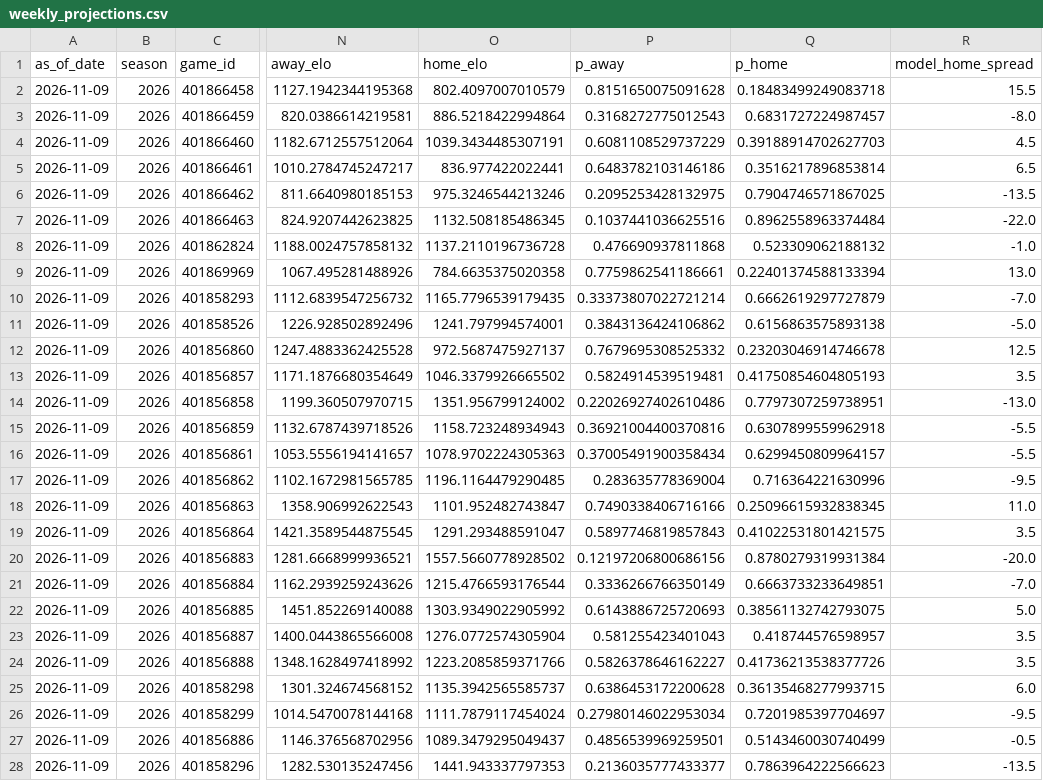
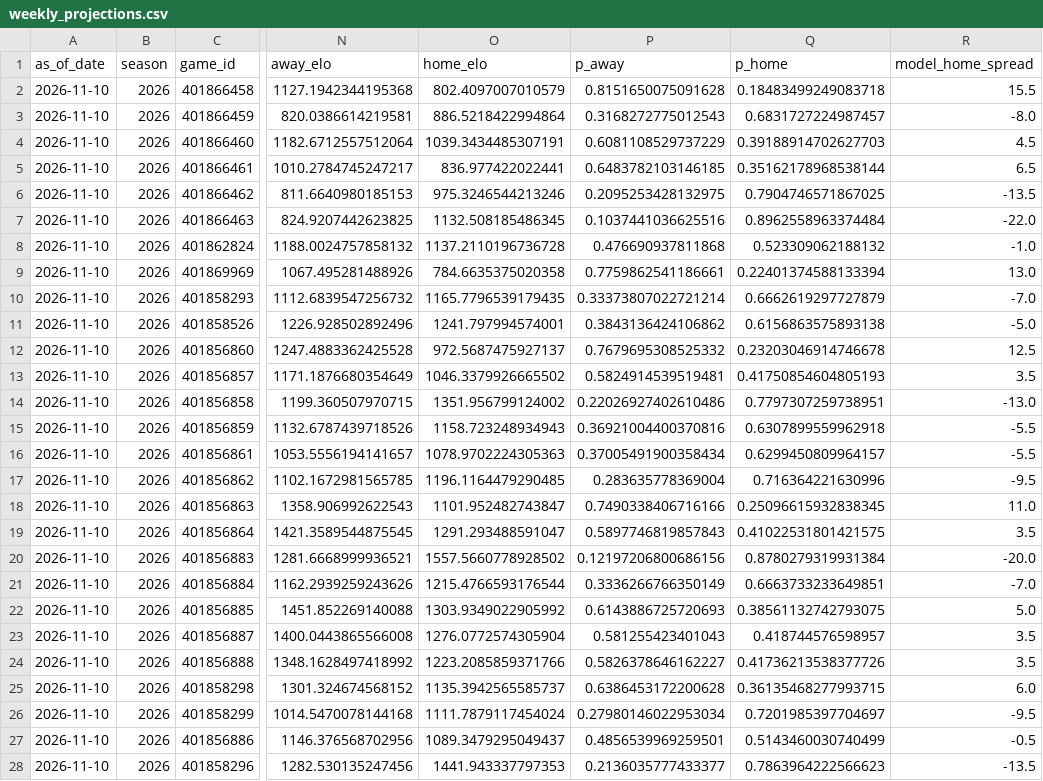
Before and after one commit to schwill2018/schwill2018.github.io, a CSV file: assets/data/fbs-elo/weekly_projections.csv, drawn as a sheet; only a part is shown, gaps mark what is left out; the diff covers the shown part only; the diff names each change by its address in the sheet, - before the commit and + after, or states it on an @@ line.

```diff
--- a/assets/data/fbs-elo/weekly_projections.csv
+++ b/assets/data/fbs-elo/weekly_projections.csv
-A2:A28 (as_of_date): 2026-11-09
+A2:A28 (as_of_date): 2026-11-10
-P5 (p_away): 0.6483782103146186
+P5 (p_away): 0.6483782103146185
-Q5 (p_home): 0.3516217896853814
+Q5 (p_home): 0.35162178968538144
```
Also changed, not shown: 42 edited cells elsewhere in this file, assets/data/fbs-elo/current_elo_rankings.csv.
